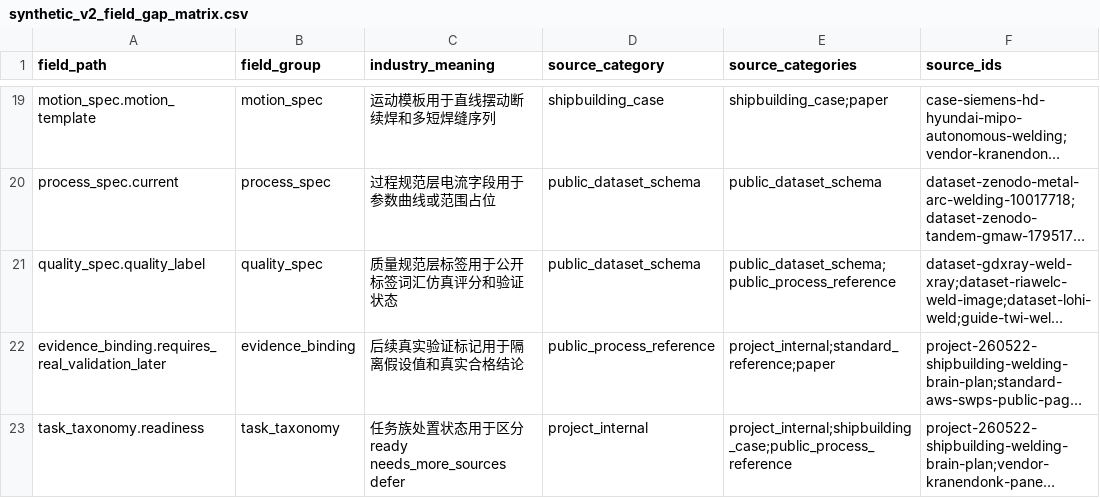
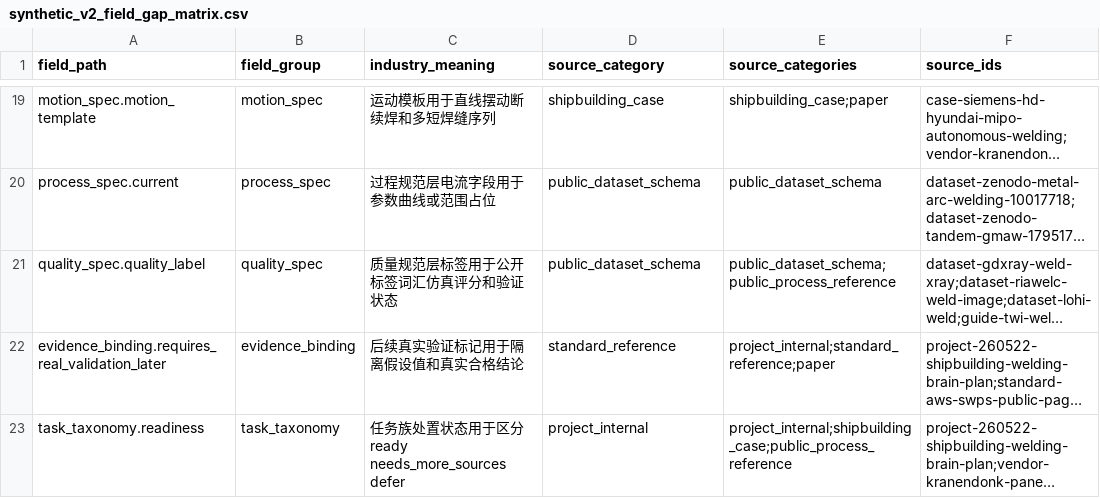
Before and after one commit to LloydS827/A02-WeldingPlatform, a CSV file: docs/data-foundation/research/synthetic_v2_field_gap_matrix.csv, drawn as a sheet; only a part is shown, gaps mark what is left out; long unchanged cells end in …; the diff names each change by its address in the sheet, - before the commit and + after, or states it on an @@ line.

Commit message:
docs: fix synthetic v2 research review nits

```diff
--- a/docs/data-foundation/research/synthetic_v2_field_gap_matrix.csv
+++ b/docs/data-foundation/research/synthetic_v2_field_gap_matrix.csv
-D22 (source_category): public_process_reference
+D22 (source_category): standard_reference
```
Also changed, not shown: 1 other file.
